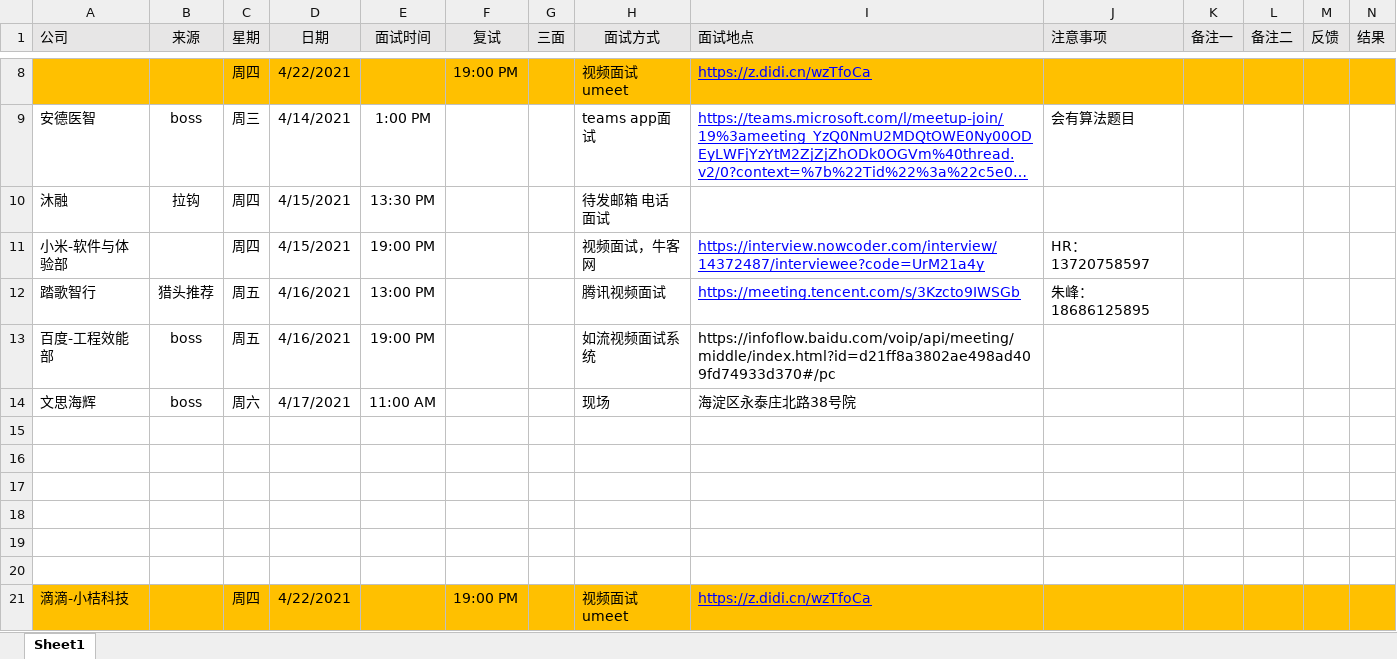
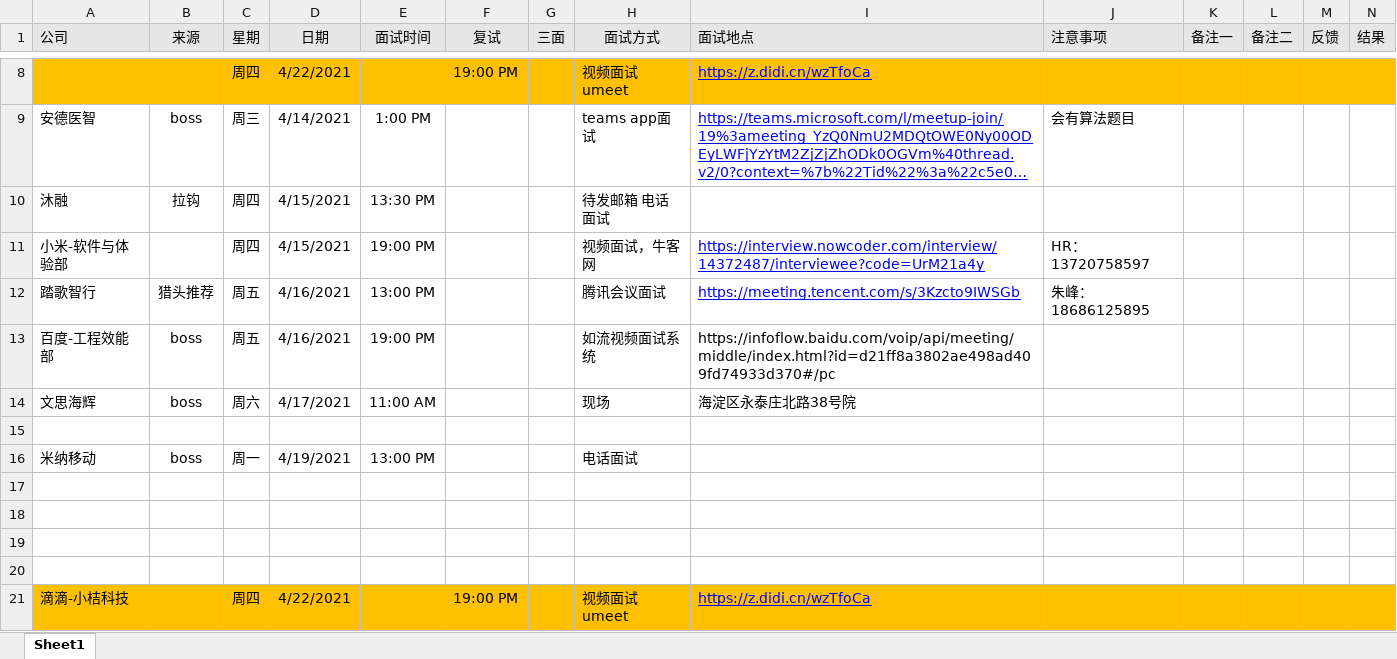
Before and after one commit to liuTingt/Java-, an Excel workbook: 时间安排.xlsx, sheet Sheet1, drawn as a sheet; only a part is shown, gaps mark what is left out; long unchanged cells end in …; values as stored, in another font and other column widths than the file's, no borders; the diff names each change by its address in the sheet, - before the commit and + after, or states it on an @@ line.

Commit message:
4.15

```diff
--- a/时间安排.xlsx (sheet Sheet1)
+++ b/时间安排.xlsx (sheet Sheet1)
-H12 (面试方式): 腾讯视频面试
+H12 (面试方式): 腾讯会议面试
-row 16: (empty)
+row 16: 米纳移动 | boss | 周一 | 4/19/2021 | 13:00 PM |  |  | 电话面试
```
